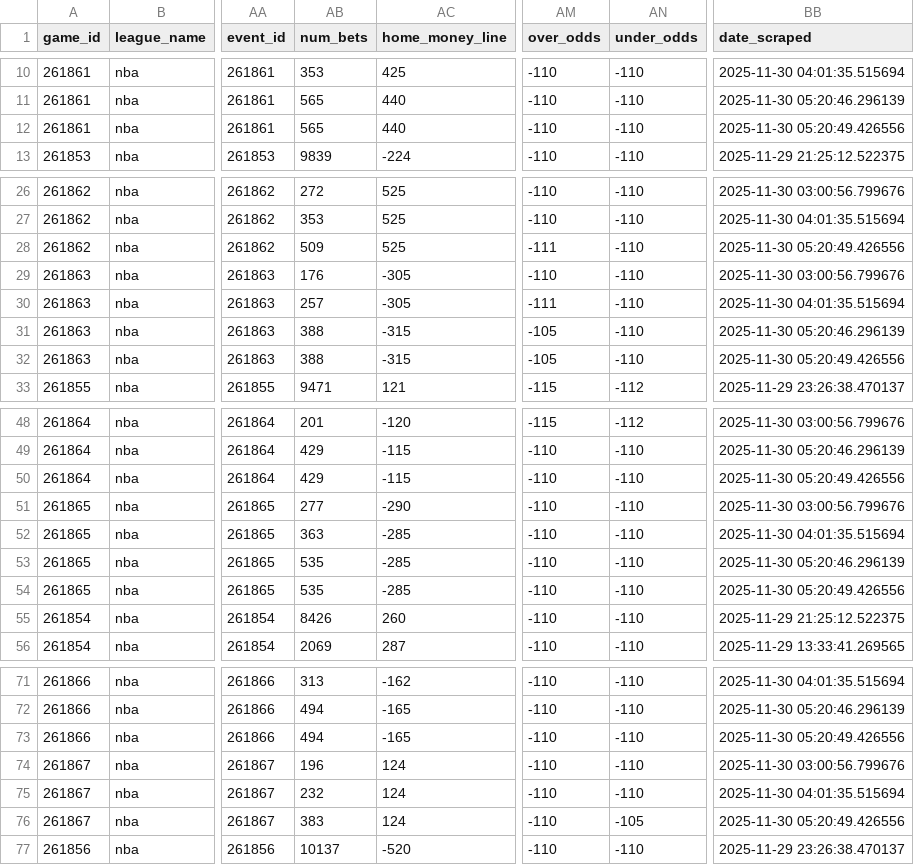
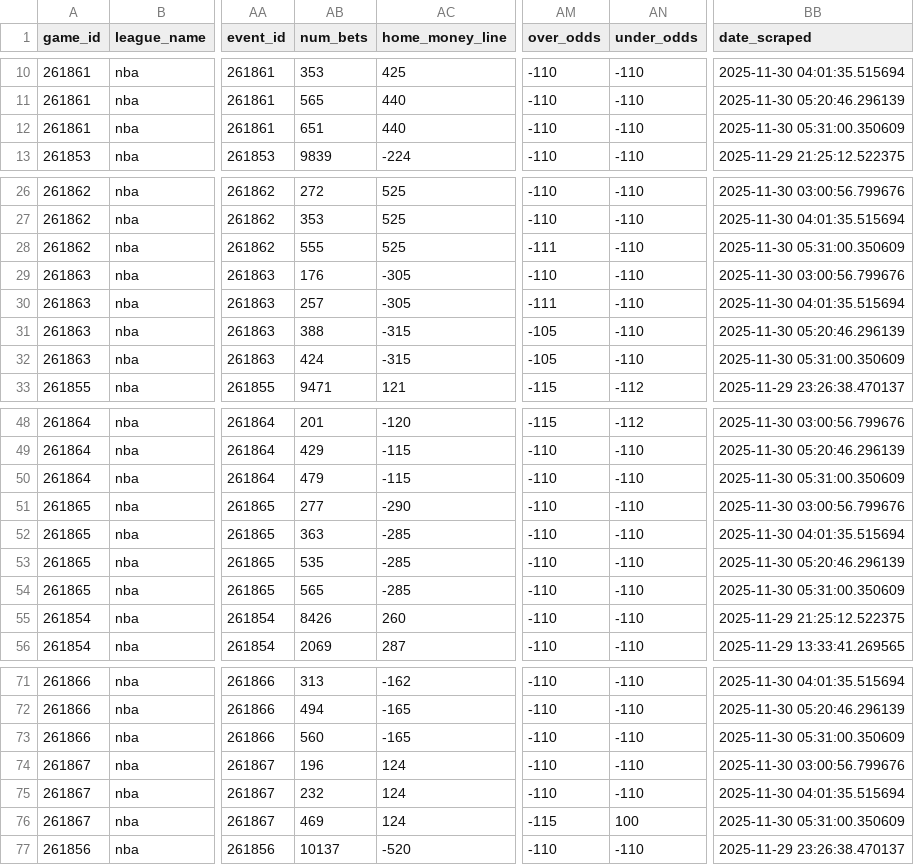
Before and after one commit to aaroncolesmith/llm_betting_model, a CSV file: data/bets_db/nba_bets_db.csv, drawn as a sheet; only a part is shown, gaps mark what is left out; the diff covers the shown part only; the diff names each change by its address in the sheet, - before the commit and + after, or states it on an @@ line.

```diff
--- a/data/bets_db/nba_bets_db.csv
+++ b/data/bets_db/nba_bets_db.csv
-AB12 (num_bets): 565
+AB12 (num_bets): 651
-BB12 (date_scraped): 2025-11-30 05:20:49.426556
+BB12 (date_scraped): 2025-11-30 05:31:00.350609
-AB28 (num_bets): 509
+AB28 (num_bets): 555
-BB28 (date_scraped): 2025-11-30 05:20:49.426556
+BB28 (date_scraped): 2025-11-30 05:31:00.350609
-AB32 (num_bets): 388
+AB32 (num_bets): 424
-BB32 (date_scraped): 2025-11-30 05:20:49.426556
+BB32 (date_scraped): 2025-11-30 05:31:00.350609
-AB50 (num_bets): 429
+AB50 (num_bets): 479
-BB50 (date_scraped): 2025-11-30 05:20:49.426556
+BB50 (date_scraped): 2025-11-30 05:31:00.350609
-AB54 (num_bets): 535
+AB54 (num_bets): 565
-BB54 (date_scraped): 2025-11-30 05:20:49.426556
+BB54 (date_scraped): 2025-11-30 05:31:00.350609
-AB73 (num_bets): 494
+AB73 (num_bets): 560
-BB73 (date_scraped): 2025-11-30 05:20:49.426556
+BB73 (date_scraped): 2025-11-30 05:31:00.350609
-AB76 (num_bets): 383
+AB76 (num_bets): 469
-AM76 (over_odds): -110
+AM76 (over_odds): -115
-AN76 (under_odds): -105
+AN76 (under_odds): 100
-BB76 (date_scraped): 2025-11-30 05:20:49.426556
+BB76 (date_scraped): 2025-11-30 05:31:00.350609
```
Also changed, not shown: 2 edited cells elsewhere in this file, data/bets_db/soccer_bets_db.csv, 13 other files.
